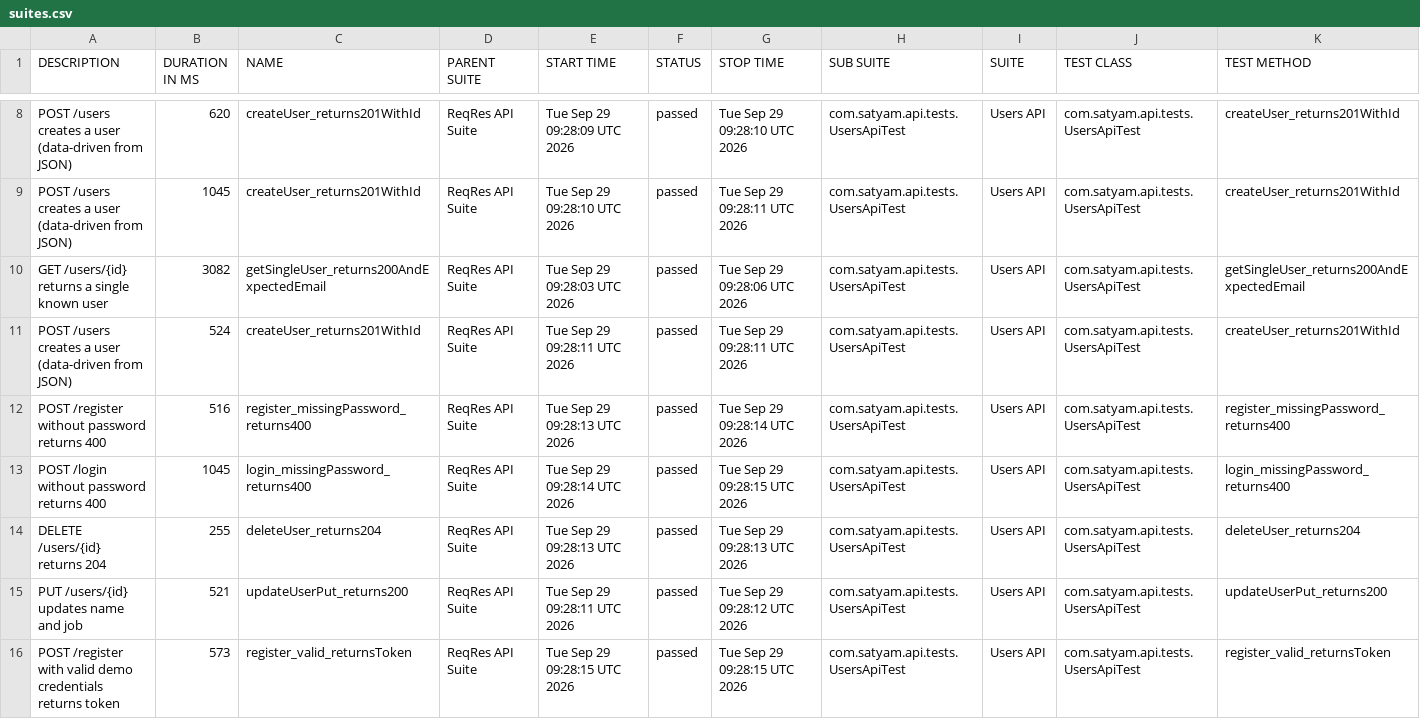
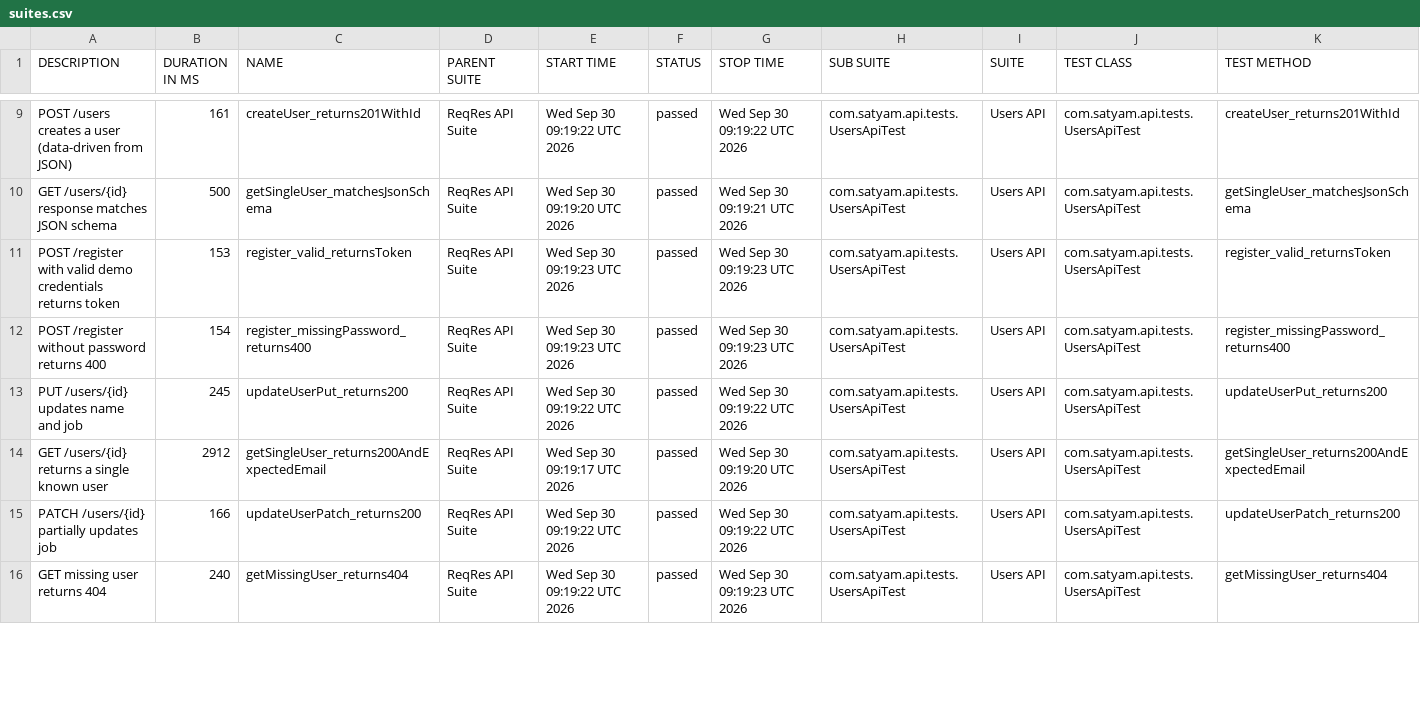
Before and after one commit to SatyamChouksey-88/api-automation-restassured, a CSV file: data/suites.csv, drawn as a sheet; only a part is shown, gaps mark what is left out; the diff covers the shown part only.

```diff
--- a/data/suites.csv
+++ b/data/suites.csv
@@ -8,9 +9,8 @@
-"POST /users creates a user (data-driven from JSON)","620","createUser_returns201WithId","ReqRes API Suite","Tue Sep 29 09:28:09 UTC 2026","passed","Tue Sep 29 09:28:10 UTC 2026","com.satyam.api.tests.UsersApiTest","Users API","com.satyam.api.tests.UsersApiTest","createUser_returns201WithId"
-"POST /users creates a user (data-driven from JSON)","1045","createUser_returns201WithId","ReqRes API Suite","Tue Sep 29 09:28:10 UTC 2026","passed","Tue Sep 29 09:28:11 UTC 2026","com.satyam.api.tests.UsersApiTest","Users API","com.satyam.api.tests.UsersApiTest","createUser_returns201WithId"
-"GET /users/{id} returns a single known user","3082","getSingleUser_returns200AndExpectedEmail","ReqRes API Suite","Tue Sep 29 09:28:03 UTC 2026","passed","Tue Sep 29 09:28:06 UTC 2026","com.satyam.api.tests.UsersApiTest","Users API","com.satyam.api.tests.UsersApiTest","getSingleUser_returns200AndExpectedEmail"
-"POST /users creates a user (data-driven from JSON)","524","createUser_returns201WithId","ReqRes API Suite","Tue Sep 29 09:28:11 UTC 2026","passed","Tue Sep 29 09:28:11 UTC 2026","com.satyam.api.tests.UsersApiTest","Users API","com.satyam.api.tests.UsersApiTest","createUser_returns201WithId"
-"POST /register without password returns 400","516","register_missingPassword_returns400","ReqRes API Suite","Tue Sep 29 09:28:13 UTC 2026","passed","Tue Sep 29 09:28:14 UTC 2026","com.satyam.api.tests.UsersApiTest","Users API","com.satyam.api.tests.UsersApiTest","register_missingPassword_returns400"
-"POST /login without password returns 400","1045","login_missingPassword_returns400","ReqRes API Suite","Tue Sep 29 09:28:14 UTC 2026","passed","Tue Sep 29 09:28:15 UTC 2026","com.satyam.api.tests.UsersApiTest","Users API","com.satyam.api.tests.UsersApiTest","login_missingPassword_returns400"
-"DELETE /users/{id} returns 204","255","deleteUser_returns204","ReqRes API Suite","Tue Sep 29 09:28:13 UTC 2026","passed","Tue Sep 29 09:28:13 UTC 2026","com.satyam.api.tests.UsersApiTest","Users API","com.satyam.api.tests.UsersApiTest","deleteUser_returns204"
-"PUT /users/{id} updates name and job","521","updateUserPut_returns200","ReqRes API Suite","Tue Sep 29 09:28:11 UTC 2026","passed","Tue Sep 29 09:28:12 UTC 2026","com.satyam.api.tests.UsersApiTest","Users API","com.satyam.api.tests.UsersApiTest","updateUserPut_returns200"
-"POST /register with valid demo credentials returns token","573","register_valid_returnsToken","ReqRes API Suite","Tue Sep 29 09:28:15 UTC 2026","passed","Tue Sep 29 09:28:15 UTC 2026","com.satyam.api.tests.UsersApiTest","Users API","com.satyam.api.tests.UsersApiTest","register_valid_returnsToken"
+"POST /users creates a user (data-driven from JSON)","161","createUser_returns201WithId","ReqRes API Suite","Wed Sep 30 09:19:22 UTC 2026","passed","Wed Sep 30 09:19:22 UTC 2026","com.satyam.api.tests.UsersApiTest","Users API","com.satyam.api.tests.UsersApiTest","createUser_returns201WithId"
+"GET /users/{id} response matches JSON schema","500","getSingleUser_matchesJsonSchema","ReqRes API Suite","Wed Sep 30 09:19:20 UTC 2026","passed","Wed Sep 30 09:19:21 UTC 2026","com.satyam.api.tests.UsersApiTest","Users API","com.satyam.api.tests.UsersApiTest","getSingleUser_matchesJsonSchema"
+"POST /register with valid demo credentials returns token","153","register_valid_returnsToken","ReqRes API Suite","Wed Sep 30 09:19:23 UTC 2026","passed","Wed Sep 30 09:19:23 UTC 2026","com.satyam.api.tests.UsersApiTest","Users API","com.satyam.api.tests.UsersApiTest","register_valid_returnsToken"
+"POST /register without password returns 400","154","register_missingPassword_returns400","ReqRes API Suite","Wed Sep 30 09:19:23 UTC 2026","passed","Wed Sep 30 09:19:23 UTC 2026","com.satyam.api.tests.UsersApiTest","Users API","com.satyam.api.tests.UsersApiTest","register_missingPassword_returns400"
+"PUT /users/{id} updates name and job","245","updateUserPut_returns200","ReqRes API Suite","Wed Sep 30 09:19:22 UTC 2026","passed","Wed Sep 30 09:19:22 UTC 2026","com.satyam.api.tests.UsersApiTest","Users API","com.satyam.api.tests.UsersApiTest","updateUserPut_returns200"
+"GET /users/{id} returns a single known user","2912","getSingleUser_returns200AndExpectedEmail","ReqRes API Suite","Wed Sep 30 09:19:17 UTC 2026","passed","Wed Sep 30 09:19:20 UTC 2026","com.satyam.api.tests.UsersApiTest","Users API","com.satyam.api.tests.UsersApiTest","getSingleUser_returns200AndExpectedEmail"
+"PATCH /users/{id} partially updates job","166","updateUserPatch_returns200","ReqRes API Suite","Wed Sep 30 09:19:22 UTC 2026","passed","Wed Sep 30 09:19:22 UTC 2026","com.satyam.api.tests.UsersApiTest","Users API","com.satyam.api.tests.UsersApiTest","updateUserPatch_returns200"
+"GET missing user returns 404","240","getMissingUser_returns404","ReqRes API Suite","Wed Sep 30 09:19:22 UTC 2026","passed","Wed Sep 30 09:19:23 UTC 2026","com.satyam.api.tests.UsersApiTest","Users API","com.satyam.api.tests.UsersApiTest","getMissingUser_returns404"
```
Also changed, not shown: 1 added row and 39 edited cells elsewhere in this file, 54 other files.
